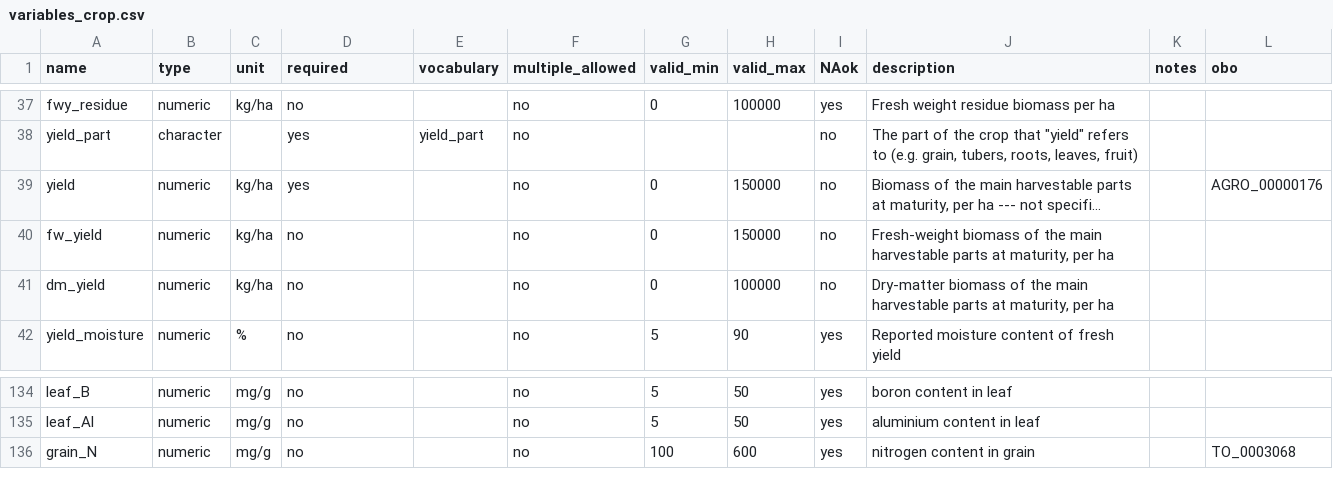
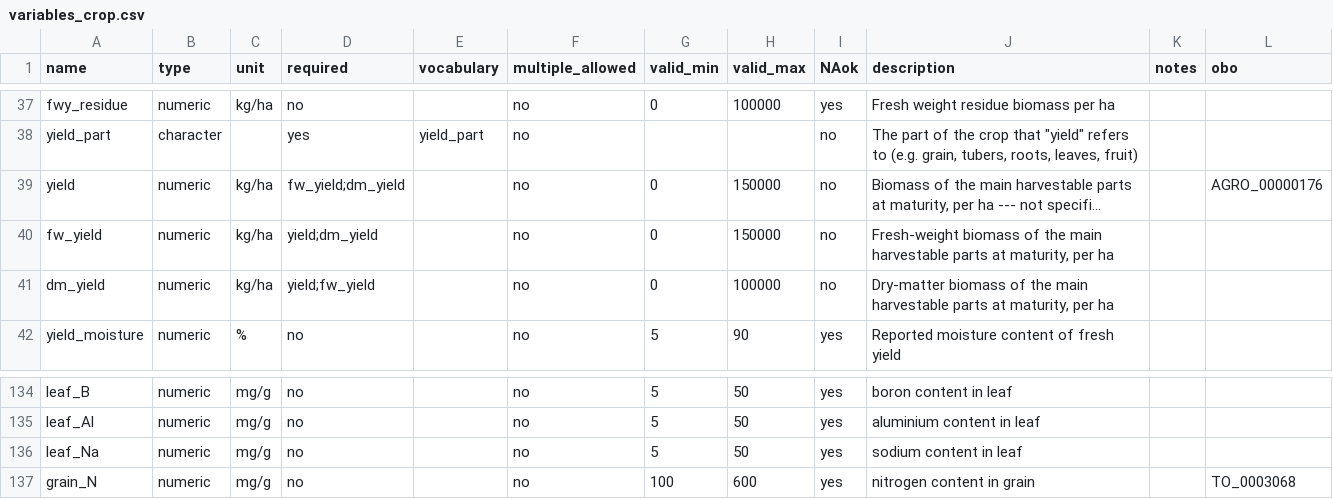
Before and after one commit to controvoc/terminag, a CSV file: variables/variables_crop.csv, drawn as a sheet; only a part is shown, gaps mark what is left out; long unchanged cells end in …; the diff names each change by its address in the sheet, - before the commit and + after, or states it on an @@ line.

```diff
--- a/variables/variables_crop.csv
+++ b/variables/variables_crop.csv
-D39 (required): yes
+D39 (required): fw_yield;dm_yield
-D40 (required): no
+D40 (required): yield;dm_yield
-D41 (required): no
+D41 (required): yield;fw_yield
+row 136: leaf_Na | numeric | mg/g | no |  | no | 5 | 50 | yes | sodium content in leaf
```
Also changed, not shown: values/values_institute.csv, variables/variables_soil.csv.
